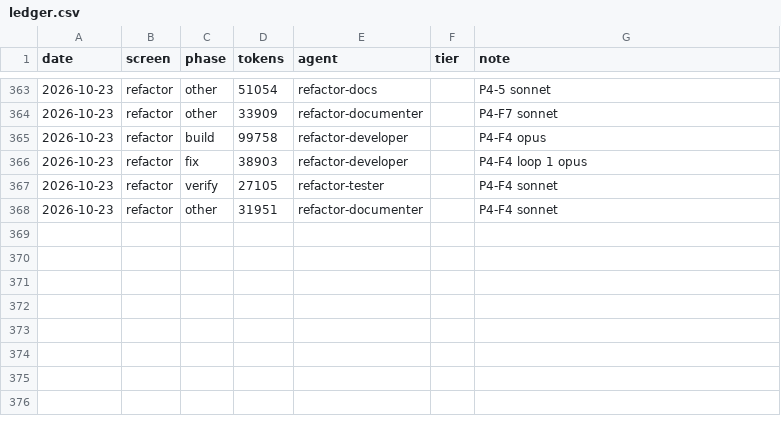
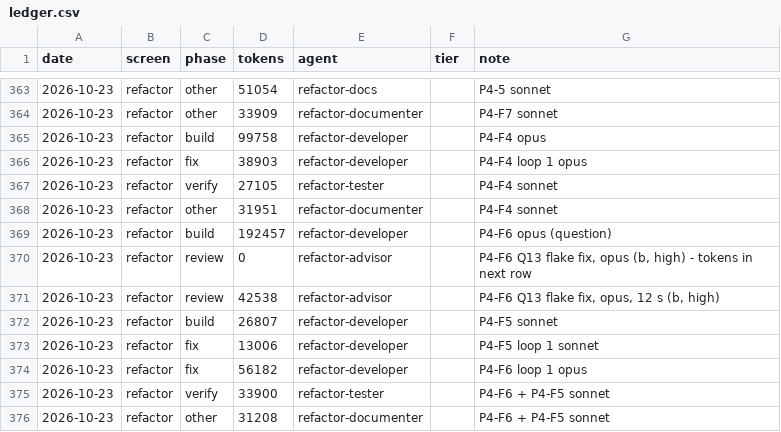
Before and after one commit to Phoenix-DX/connect-new-ui, a CSV file: migration/metrics/ledger.csv, drawn as a sheet; only a part is shown, gaps mark what is left out.

```diff
--- a/migration/metrics/ledger.csv
+++ b/migration/metrics/ledger.csv
@@ -368 +368,9 @@ date,screen,phase,tokens,agent,tier,note
 2026-10-23,refactor,other,31951,refactor-documenter,,P4-F4 sonnet
+2026-10-23,refactor,build,192457,refactor-developer,,P4-F6 opus (question)
+2026-10-23,refactor,review,0,refactor-advisor,,"P4-F6 Q13 flake fix, opus (b, high) - tokens in next row"
+2026-10-23,refactor,review,42538,refactor-advisor,,"P4-F6 Q13 flake fix, opus, 12 s (b, high)"
+2026-10-23,refactor,build,26807,refactor-developer,,P4-F5 sonnet
+2026-10-23,refactor,fix,13006,refactor-developer,,P4-F5 loop 1 sonnet
+2026-10-23,refactor,fix,56182,refactor-developer,,P4-F6 loop 1 opus
+2026-10-23,refactor,verify,33900,refactor-tester,,P4-F6 + P4-F5 sonnet
+2026-10-23,refactor,other,31208,refactor-documenter,,P4-F6 + P4-F5 sonnet
```
Also changed, not shown: 11 other files.
